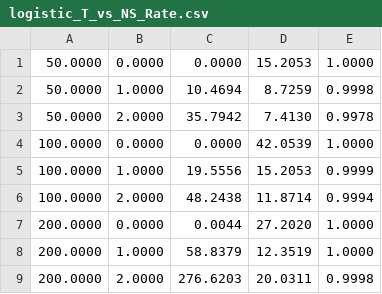
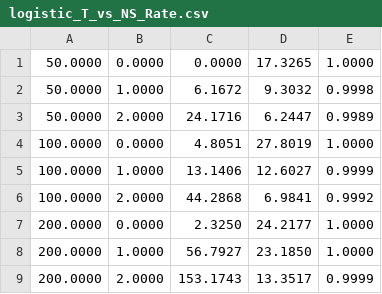
Before and after one commit to kenflat2/NS-Map, a CSV file: results/round2_results/logistic_T_vs_NS_Rate.csv, drawn as a sheet.

```diff
--- a/results/round2_results/logistic_T_vs_NS_Rate.csv
+++ b/results/round2_results/logistic_T_vs_NS_Rate.csv
@@ -1,9 +1,9 @@
-50.0000,0.0000,0.0000,15.2053,1.0000
-50.0000,1.0000,10.4694,8.7259,0.9998
-50.0000,2.0000,35.7942,7.4130,0.9978
-100.0000,0.0000,0.0000,42.0539,1.0000
-100.0000,1.0000,19.5556,15.2053,0.9999
-100.0000,2.0000,48.2438,11.8714,0.9994
-200.0000,0.0000,0.0044,27.2020,1.0000
-200.0000,1.0000,58.8379,12.3519,1.0000
-200.0000,2.0000,276.6203,20.0311,0.9998
+50.0000,0.0000,0.0000,17.3265,1.0000
+50.0000,1.0000,6.1672,9.3032,0.9998
+50.0000,2.0000,24.1716,6.2447,0.9989
+100.0000,0.0000,4.8051,27.8019,1.0000
+100.0000,1.0000,13.1406,12.6027,0.9999
+100.0000,2.0000,44.2868,6.9841,0.9992
+200.0000,0.0000,2.3250,24.2177,1.0000
+200.0000,1.0000,56.7927,23.1850,1.0000
+200.0000,2.0000,153.1743,13.3517,0.9999
```
Also changed, not shown: results/round2_results/food_chain_T_vs_NS_Rate.csv, results/round2_results/food_chain_obsnoise_vs_NS_Rate.csv, 33 other files.
